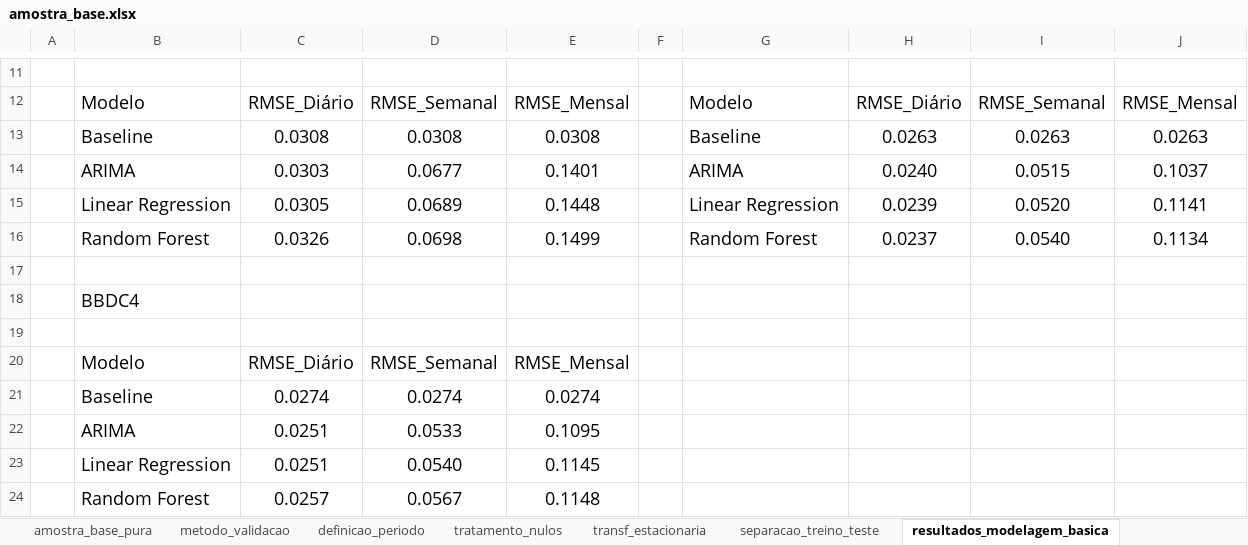
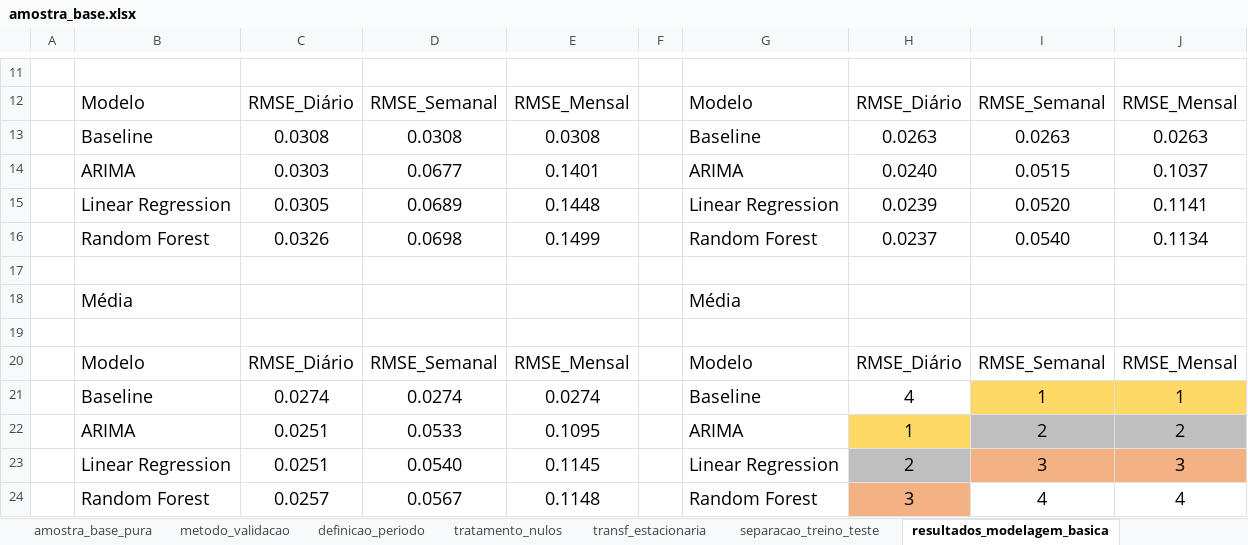
Before and after one commit to caiquefilipini/time-series-stocks_B3, an Excel workbook: docs/amostra_base.xlsx, sheet resultados_modelagem_basica, drawn as a sheet; only a part is shown, gaps mark what is left out; values as stored, in another font and other column widths than the file's, no borders; conditional formats not drawn; removed rows and columns are numbered as before the commit, all else as after; the diff names each change by its address in the sheet, - before the commit and + after, or states it on an @@ line.

```diff
--- a/docs/amostra_base.xlsx (sheet resultados_modelagem_basica)
+++ b/docs/amostra_base.xlsx (sheet resultados_modelagem_basica)
-row 18:  | BBDC4
+row 18:  | Média |  |  |  |  | Média
-G20: (empty)
+G20: Modelo
-H20: (empty)
+H20: RMSE_Diário
-I20: (empty)
+I20: RMSE_Semanal
-J20: (empty)
+J20: RMSE_Mensal
-G21: (empty)
+G21: Baseline
-H21: (empty)
+H21: 4
-I21: (empty)
+I21: 1
-I21:J21 fill: none
+I21:J21 fill: #FFD966
-J21: (empty)
+J21: 1
-G22: (empty)
+G22: ARIMA
-H22: (empty)
+H22: 1
-H22 fill: none
+H22 fill: #FFD966
-I22: (empty)
+I22: 2
-I22:J22 fill: none
+I22:J22 fill: #BFBFBF
-J22: (empty)
+J22: 2
-G23: (empty)
+G23: Linear Regression
-H23: (empty)
+H23: 2
-H23 fill: none
+H23 fill: #BFBFBF
-I23: (empty)
+I23: 3
-I23:J23 fill: none
+I23:J23 fill: #F4B183
-J23: (empty)
+J23: 3
-G24: (empty)
+G24: Random Forest
-H24: (empty)
+H24: 3
-H24 fill: none
+H24 fill: #F4B183
-I24: (empty)
+I24: 4
-J24: (empty)
+J24: 4
```
Also changed, not shown: other sheet tabs, 36 other files.
